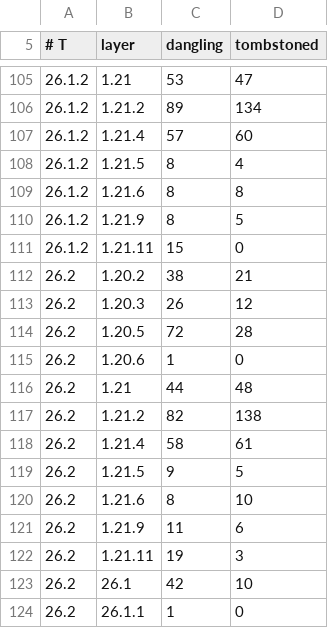
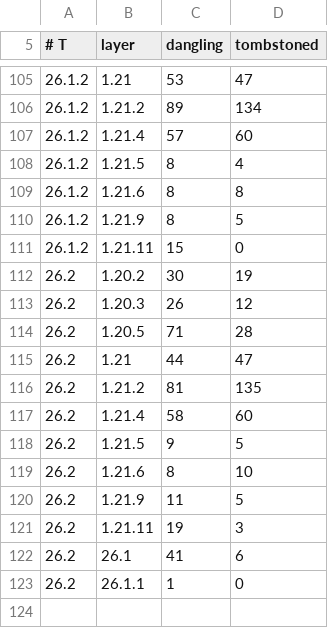
Before and after one commit to dextawa/CenturyBridge, a TSV file: core/segments/layer-linkcheck-baseline.tsv, drawn as a sheet; only a part is shown, gaps mark what is left out.

```diff
--- a/core/segments/layer-linkcheck-baseline.tsv
+++ b/core/segments/layer-linkcheck-baseline.tsv
@@ -111,14 +111,13 @@
 26.1.2	1.21.11	15	0
-26.2	1.20.2	38	21
+26.2	1.20.2	30	19
 26.2	1.20.3	26	12
-26.2	1.20.5	72	28
-26.2	1.20.6	1	0
-26.2	1.21	44	48
-26.2	1.21.2	82	138
-26.2	1.21.4	58	61
+26.2	1.20.5	71	28
+26.2	1.21	44	47
+26.2	1.21.2	81	135
+26.2	1.21.4	58	60
 26.2	1.21.5	9	5
 26.2	1.21.6	8	10
-26.2	1.21.9	11	6
+26.2	1.21.9	11	5
 26.2	1.21.11	19	3
-26.2	26.1	42	10
+26.2	26.1	41	6
 26.2	26.1.1	1	0
```
